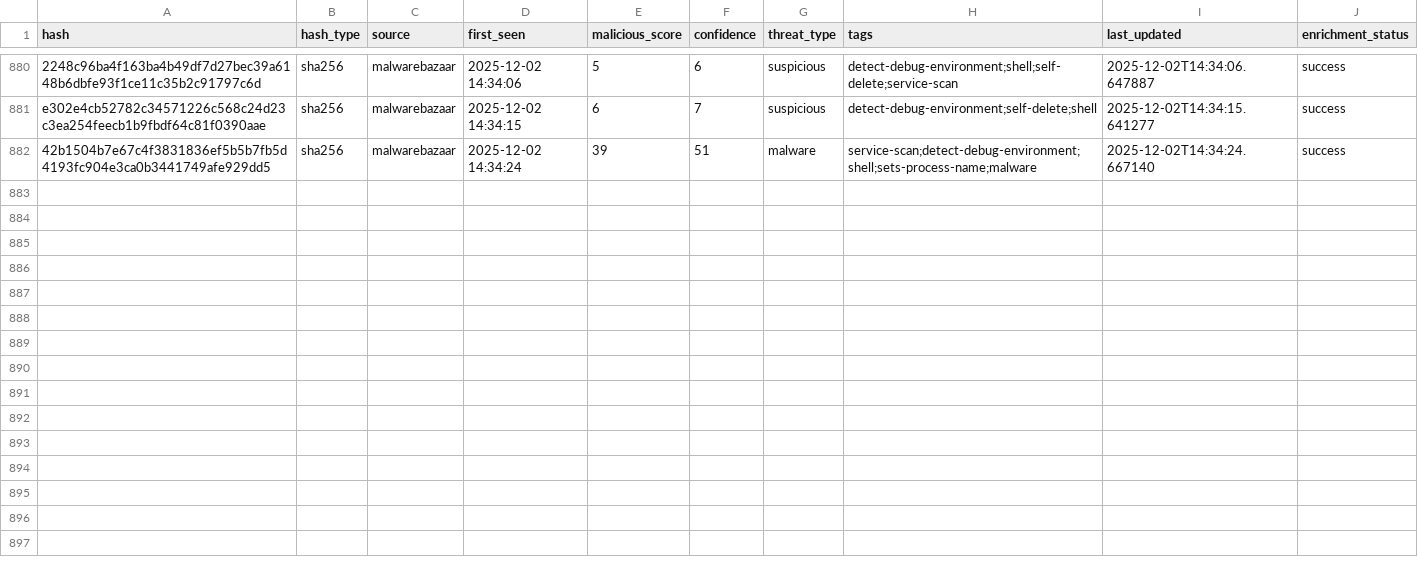
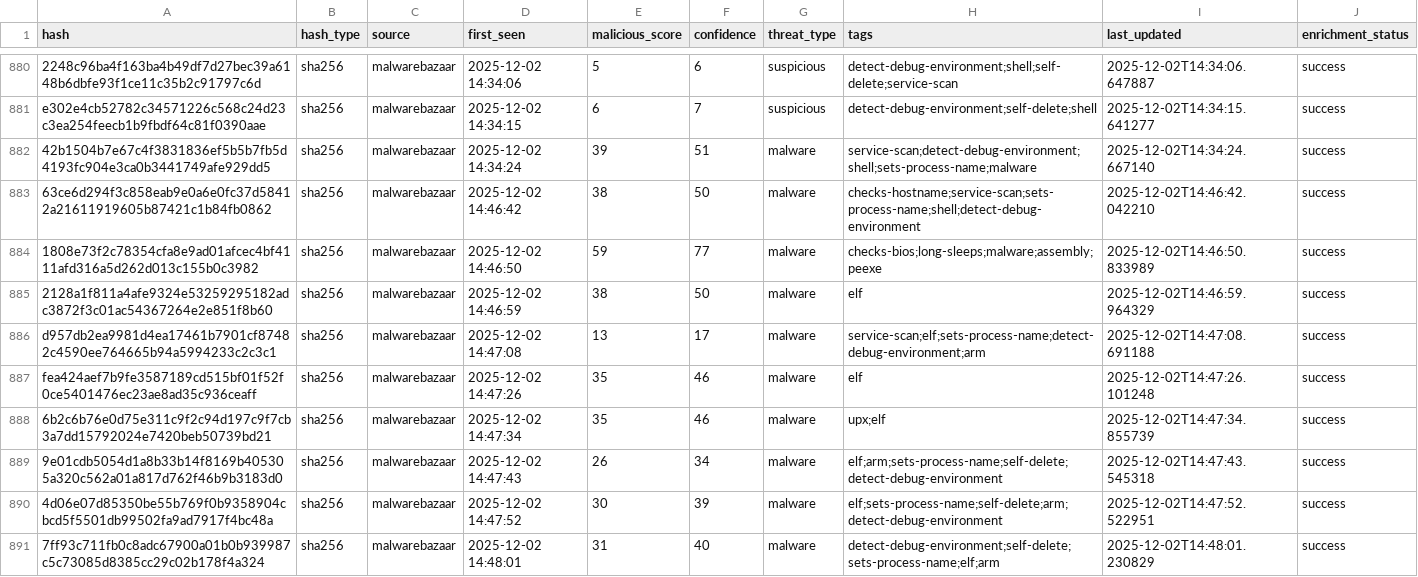
Before and after one commit to mohamadyaghoobii/threat-intelligence-csv, a CSV file: threat_intel_latest.csv, drawn as a sheet; only a part is shown, gaps mark what is left out; the diff covers the shown part only; the diff names each change by its address in the sheet, - before the commit and + after, or states it on an @@ line.

Commit message:
TI Update 20251202_144920

```diff
--- a/threat_intel_latest.csv
+++ b/threat_intel_latest.csv
+row 883: 63ce6d294f3c858eab9e0a6e0fc37d58412a21611919605b87421c1b84fb0862 | sha256 | malwarebazaar | 2025-12-02 14:46:42 | 38 | 50 | malware | checks-hostname;service-scan;sets-process-name;shell;detect-debug-environment | 2025-12-02T14:46:42.042210 | success
+row 884: 1808e73f2c78354cfa8e9ad01afcec4bf4111afd316a5d262d013c155b0c3982 | sha256 | malwarebazaar | 2025-12-02 14:46:50 | 59 | 77 | malware | checks-bios;long-sleeps;malware;assembly;peexe | 2025-12-02T14:46:50.833989 | success
+row 885: 2128a1f811a4afe9324e53259295182adc3872f3c01ac54367264e2e851f8b60 | sha256 | malwarebazaar | 2025-12-02 14:46:59 | 38 | 50 | malware | elf | 2025-12-02T14:46:59.964329 | success
+row 886: d957db2ea9981d4ea17461b7901cf87482c4590ee764665b94a5994233c2c3c1 | sha256 | malwarebazaar | 2025-12-02 14:47:08 | 13 | 17 | malware | service-scan;elf;sets-process-name;detect-debug-environment;arm | 2025-12-02T14:47:08.691188 | success
+row 887: fea424aef7b9fe3587189cd515bf01f52f0ce5401476ec23ae8ad35c936ceaff | sha256 | malwarebazaar | 2025-12-02 14:47:26 | 35 | 46 | malware | elf | 2025-12-02T14:47:26.101248 | success
+row 888: 6b2c6b76e0d75e311c9f2c94d197c9f7cb3a7dd15792024e7420beb50739bd21 | sha256 | malwarebazaar | 2025-12-02 14:47:34 | 35 | 46 | malware | upx;elf | 2025-12-02T14:47:34.855739 | success
+row 889: 9e01cdb5054d1a8b33b14f8169b405305a320c562a01a817d762f46b9b3183d0 | sha256 | malwarebazaar | 2025-12-02 14:47:43 | 26 | 34 | malware | elf;arm;sets-process-name;self-delete;detect-debug-environment | 2025-12-02T14:47:43.545318 | success
+row 890: 4d06e07d85350be55b769f0b9358904cbcd5f5501db99502fa9ad7917f4bc48a | sha256 | malwarebazaar | 2025-12-02 14:47:52 | 30 | 39 | malware | elf;sets-process-name;self-delete;arm;detect-debug-environment | 2025-12-02T14:47:52.522951 | success
+row 891: 7ff93c711fb0c8adc67900a01b0b939987c5c73085d8385cc29c02b178f4a324 | sha256 | malwarebazaar | 2025-12-02 14:48:01 | 31 | 40 | malware | detect-debug-environment;self-delete;sets-process-name;elf;arm | 2025-12-02T14:48:01.230829 | success
```
Also changed, not shown: 9 added rows elsewhere in this file.
